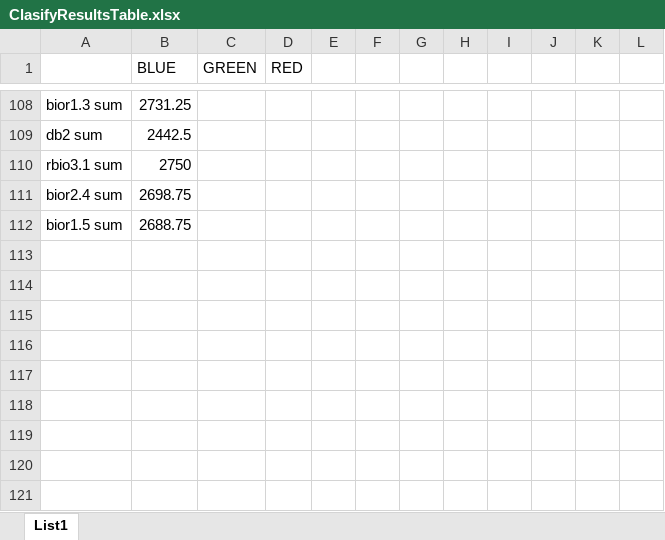
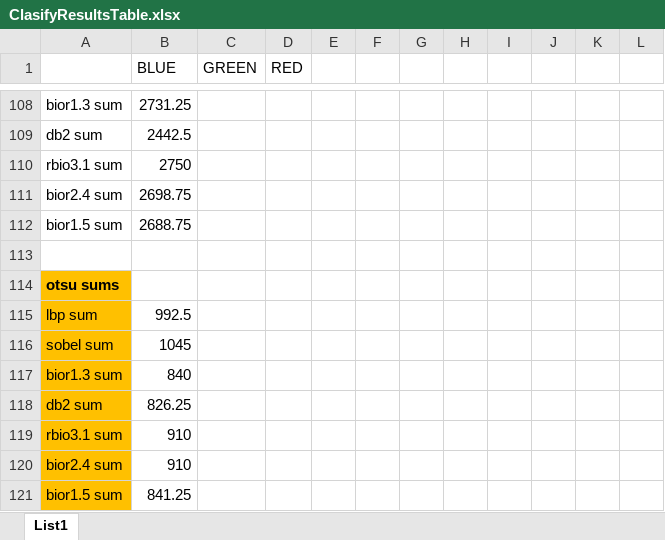
Before and after one commit to kateriska/IBP, an Excel workbook: continuous results/ClasifyResultsTable.xlsx, sheet List1, drawn as a sheet; only a part is shown, gaps mark what is left out; values as stored, in another font and other column widths than the file's, no borders; the diff names each change by its address in the sheet, - before the commit and + after, or states it on an @@ line.

Commit message:
Add files via upload

```diff
--- a/continuous results/ClasifyResultsTable.xlsx (sheet List1)
+++ b/continuous results/ClasifyResultsTable.xlsx (sheet List1)
+row 113: (empty)
+row 114: otsu sums
+row 115: lbp sum | 992.5
+row 116: sobel sum | 1045
+row 117: bior1.3 sum | 840
+row 118: db2 sum | 826.25
+row 119: rbio3.1 sum | 910
+row 120: bior2.4 sum | 910
+row 121: bior1.5 sum | 841.25
```
